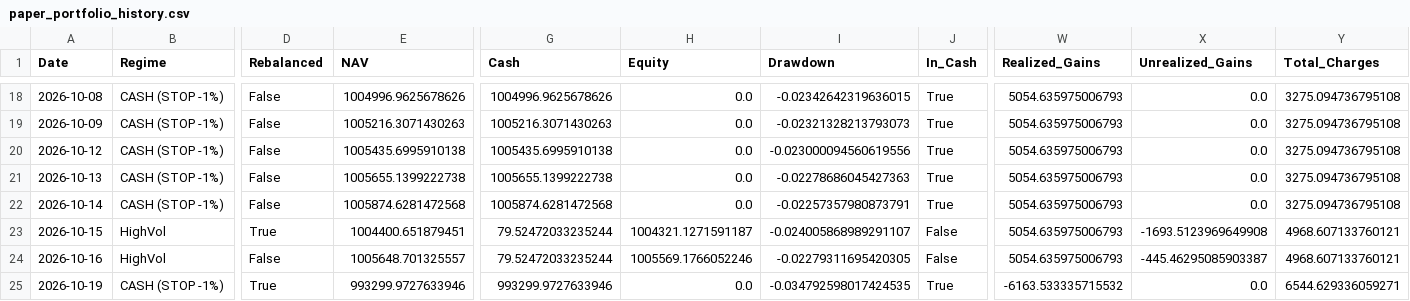
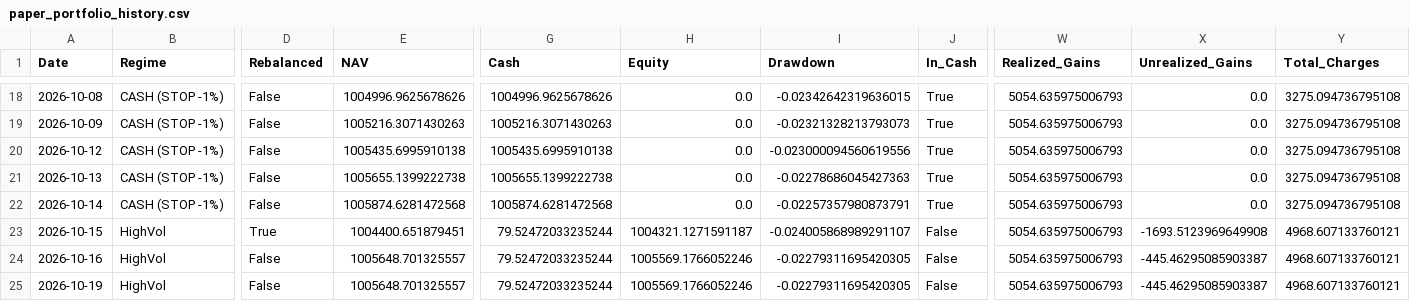
Before and after one commit to VanshMohla29/Regime-Based-Sector-Rotation-QuantStrategy, a CSV file: data/paper_portfolio_history.csv, drawn as a sheet; only a part is shown, gaps mark what is left out; the diff covers the shown part only; the diff names each change by its address in the sheet, - before the commit and + after, or states it on an @@ line.

```diff
--- a/data/paper_portfolio_history.csv
+++ b/data/paper_portfolio_history.csv
-B25 (Regime): CASH (STOP -1%)
+B25 (Regime): HighVol
-D25 (Rebalanced): True
+D25 (Rebalanced): False
-E25 (NAV): 993299.9727633946
+E25 (NAV): 1005648.701325557
-G25 (Cash): 993299.9727633946
+G25 (Cash): 79.52472033235244
-H25 (Equity): 0.0
+H25 (Equity): 1005569.1766052246
-I25 (Drawdown): -0.034792598017424535
+I25 (Drawdown): -0.02279311695420305
-J25 (In_Cash): True
+J25 (In_Cash): False
-W25 (Realized_Gains): -6163.533335715532
+W25 (Realized_Gains): 5054.635975006793
-X25 (Unrealized_Gains): 0.0
+X25 (Unrealized_Gains): -445.46295085903387
-Y25 (Total_Charges): 6544.629336059271
+Y25 (Total_Charges): 4968.607133760121
```
Also changed, not shown: 21 edited cells elsewhere in this file, 7 other files.
